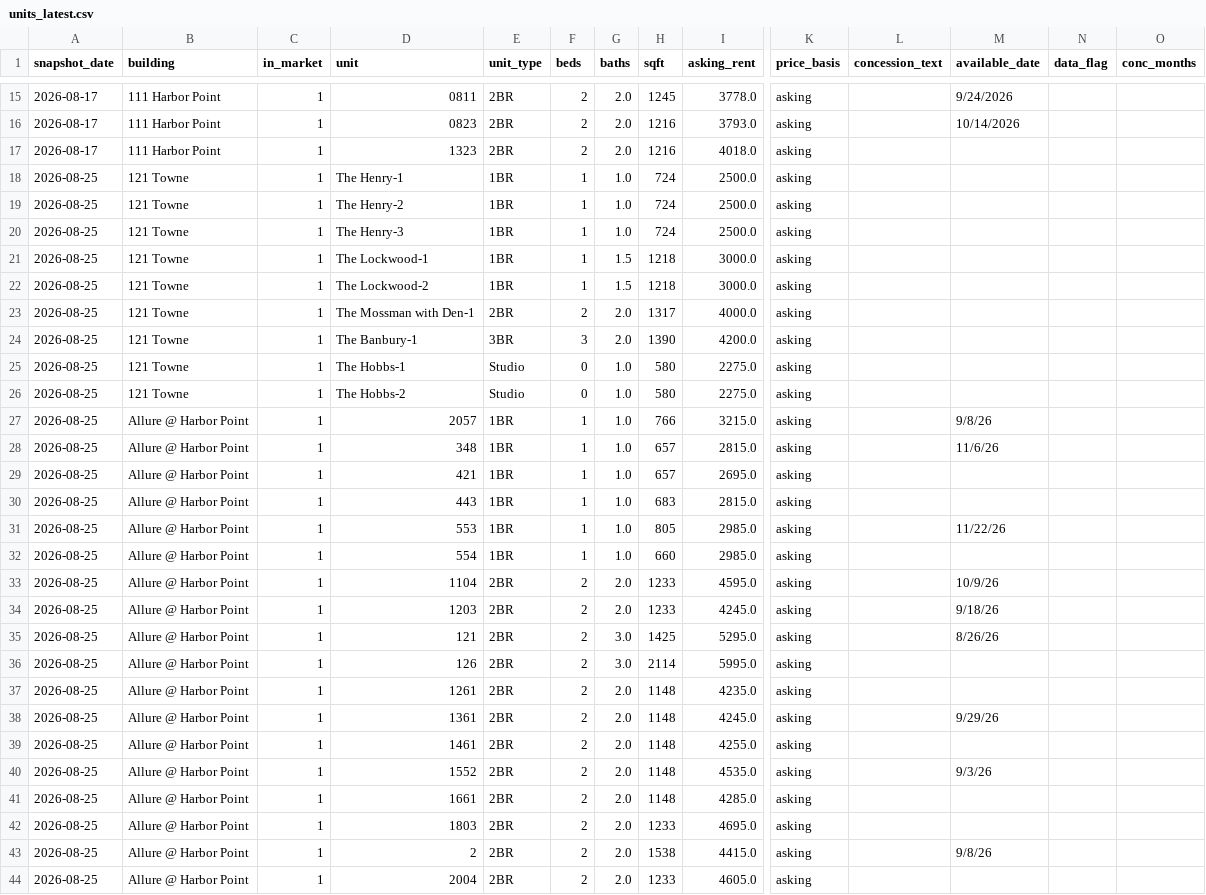
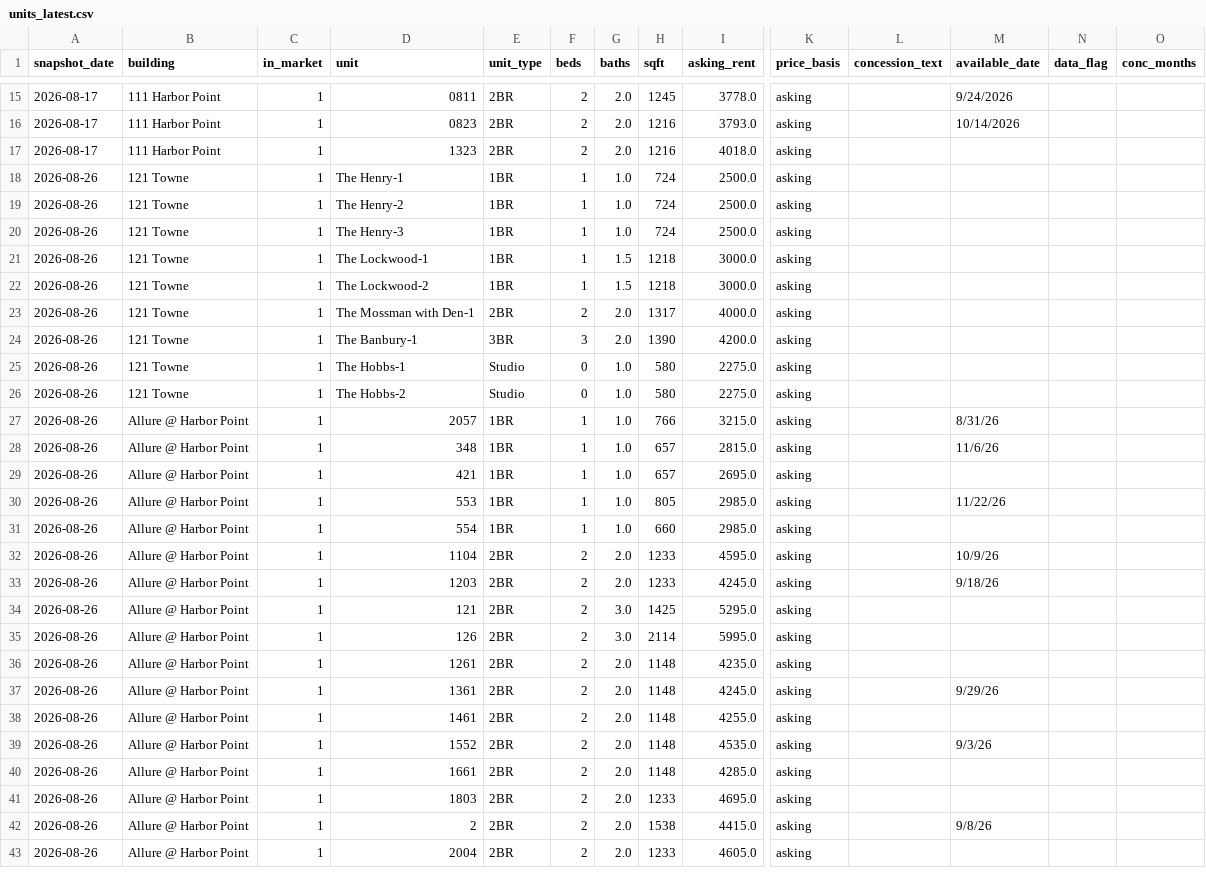
Before and after one commit to akski87/market-monitor, a CSV file: markets/stamford/data/exports/units_latest.csv, drawn as a sheet; only a part is shown, gaps mark what is left out; removed rows and columns are numbered as before the commit, all else as after; rows hold the shown columns only; the diff covers the shown part only; the diff names each change by its address in the sheet, - before the commit and + after, or states it on an @@ line.

```diff
--- a/markets/stamford/data/exports/units_latest.csv
+++ b/markets/stamford/data/exports/units_latest.csv
-A18:A29 (snapshot_date): 2026-08-25
+A18:A29 (snapshot_date): 2026-08-26
-M27 (available_date): 9/8/26
+M27 (available_date): 8/31/26
-row 30: 2026-08-25 | Allure @ Harbor Point | 1 | 443 | 1BR | 1 | 1.0 | 683 | 2815.0 | asking
-A30:A43 (snapshot_date): 2026-08-25
+A30:A43 (snapshot_date): 2026-08-26
-M34 (available_date): 8/26/26
+M34 (available_date): (empty)
```
Also changed, not shown: 3 removed rows and 107 edited cells elsewhere in this file, markets/stamford/data/exports/timeseries.csv, markets/stamford/data/exports/units_12mo.csv, 21 other files.
